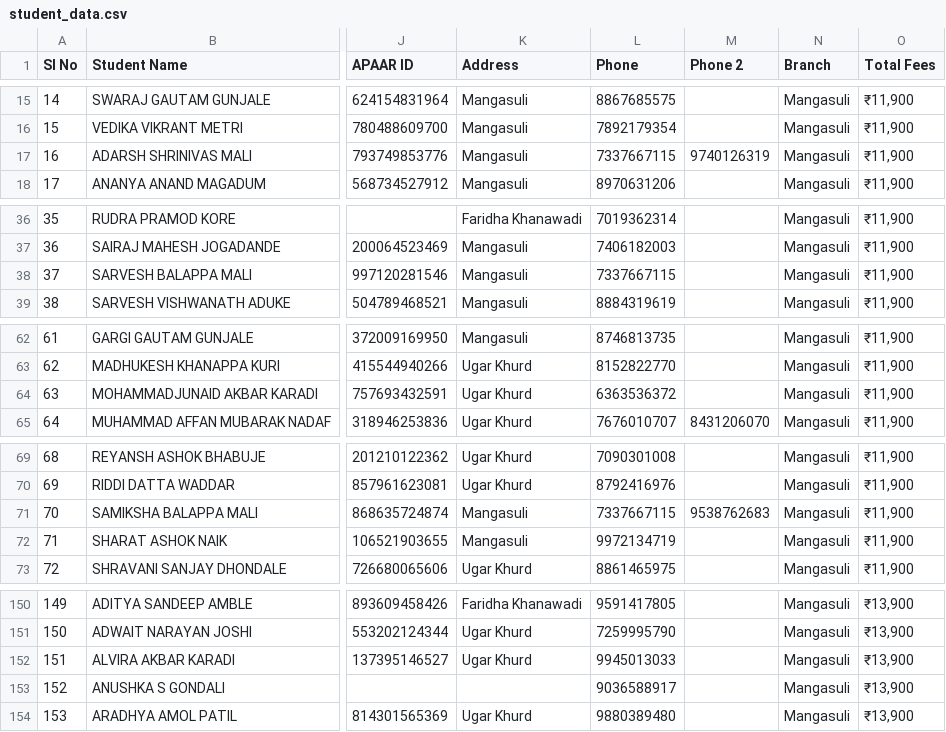
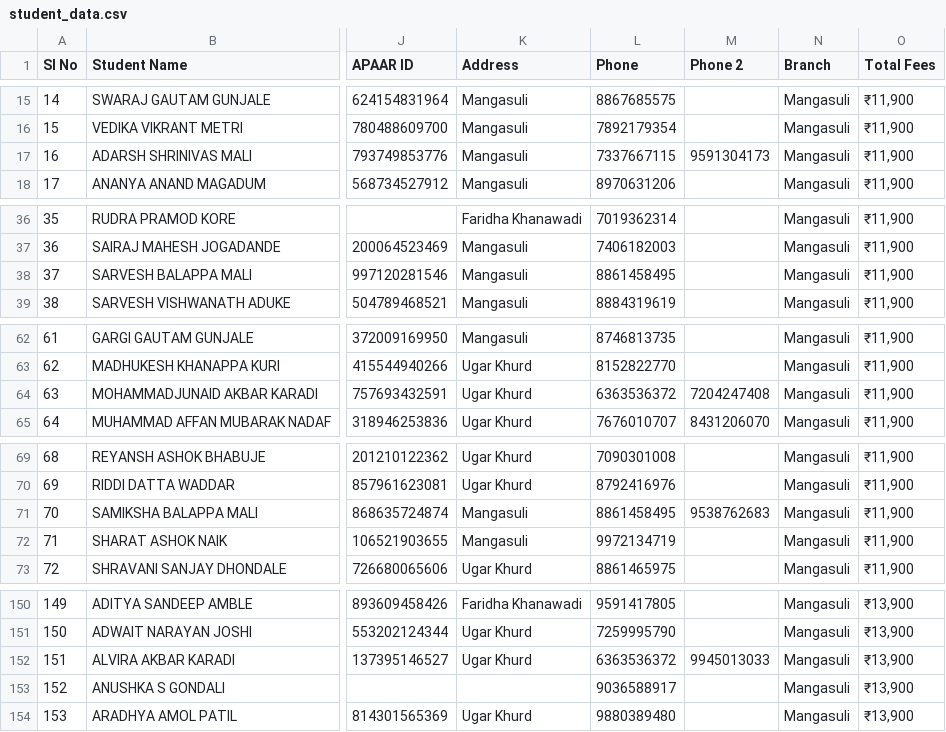
Before and after one commit to avinashkempi/sgv-school-backend, a CSV file: data/student_data.csv, drawn as a sheet; only a part is shown, gaps mark what is left out; the diff names each change by its address in the sheet, - before the commit and + after, or states it on an @@ line.

Commit message:
data update

```diff
--- a/data/student_data.csv
+++ b/data/student_data.csv
-M17 (Phone 2): 9740126319
+M17 (Phone 2): 9591304173
-L38 (Phone): 7337667115
+L38 (Phone): 8861458495
-M64 (Phone 2): (empty)
+M64 (Phone 2): 7204247408
-L71 (Phone): 7337667115
+L71 (Phone): 8861458495
-L152 (Phone): 9945013033
+L152 (Phone): 6363536372
-M152 (Phone 2): (empty)
+M152 (Phone 2): 9945013033
```
